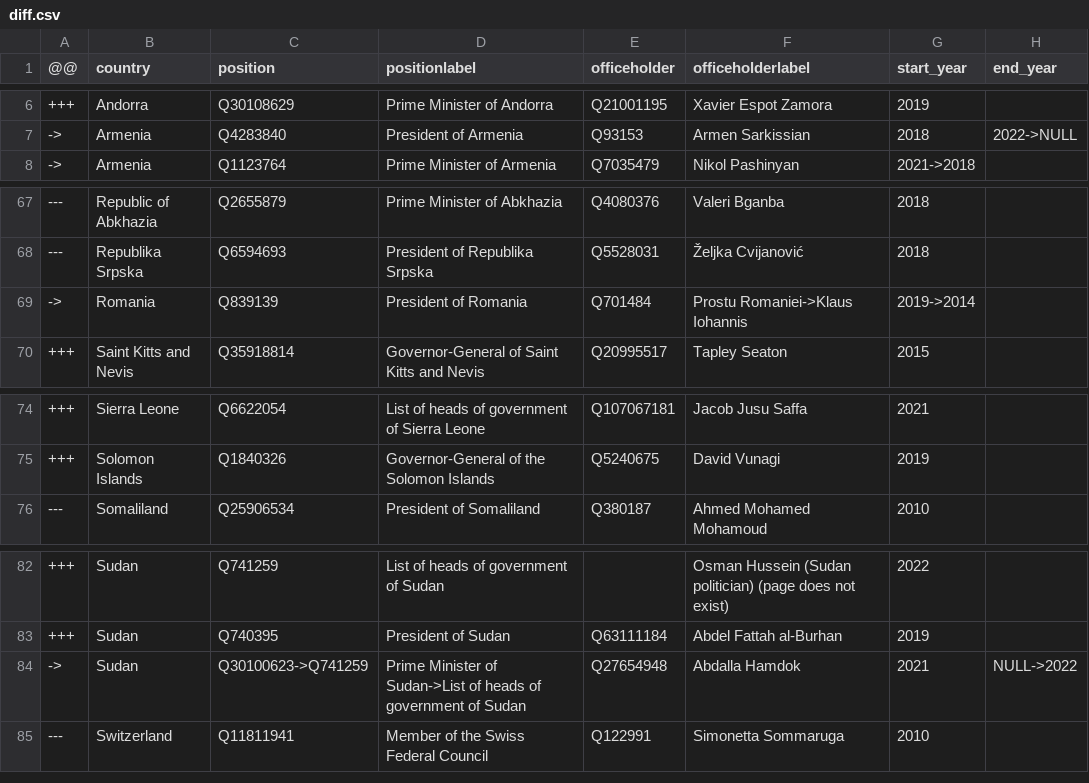
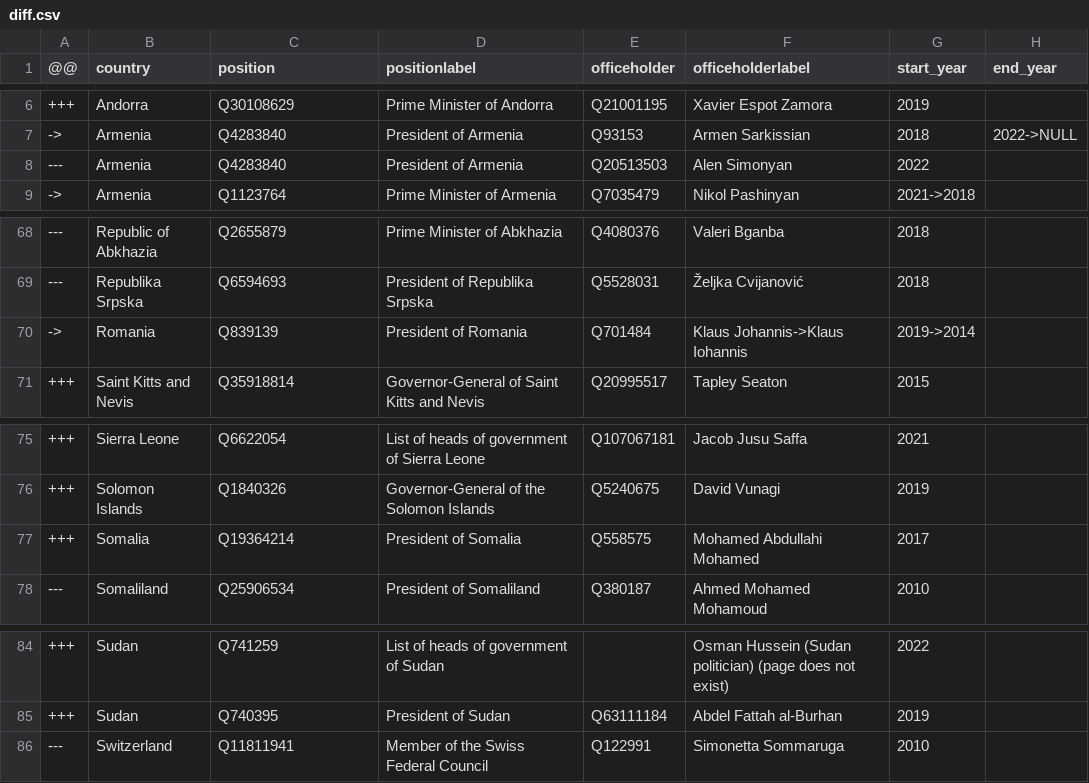
Before and after one commit to every-politician-scrapers/world-leaders-2021, a CSV file: data/diff.csv, drawn as a sheet; only a part is shown, gaps mark what is left out.

```diff
--- a/data/diff.csv
+++ b/data/diff.csv
@@ -7,2 +7,3 @@
 ->,Armenia,Q4283840,President of Armenia,Q93153,Armen Sarkissian,2018,2022->NULL
+---,Armenia,Q4283840,President of Armenia,Q20513503,Alen Simonyan,2022,
 ->,Armenia,Q1123764,Prime Minister of Armenia,Q7035479,Nikol Pashinyan,2021->2018,
@@ -68,3 +69,3 @@
 ---,Republika Srpska,Q6594693,President of Republika Srpska,Q5528031,Željka Cvijanović,2018,
-->,Romania,Q839139,President of Romania,Q701484,Prostu Romaniei->Klaus Iohannis,2019->2014,
+->,Romania,Q839139,President of Romania,Q701484,Klaus Johannis->Klaus Iohannis,2019->2014,
 +++,Saint Kitts and Nevis,Q35918814,Governor-General of Saint Kitts and Nevis,Q20995517,Tapley Seaton,2015,
@@ -75,2 +76,3 @@
 +++,Solomon Islands,Q1840326,Governor-General of the Solomon Islands,Q5240675,David Vunagi,2019,
++++,Somalia,Q19364214,President of Somalia,Q558575,Mohamed Abdullahi Mohamed,2017,
 ---,Somaliland,Q25906534,President of Somaliland,Q380187,Ahmed Mohamed Mohamoud,2010,
@@ -83,3 +85,2 @@
 +++,Sudan,Q740395,President of Sudan,Q63111184,Abdel Fattah al-Burhan,2019,
-->,Sudan,Q30100623->Q741259,Prime Minister of Sudan->List of heads of government of Sudan,Q27654948,Abdalla Hamdok,2021,NULL->2022
 ---,Switzerland,Q11811941,Member of the Swiss Federal Council,Q122991,Simonetta Sommaruga,2010,
```
Also changed, not shown: data/wikidata.csv.
